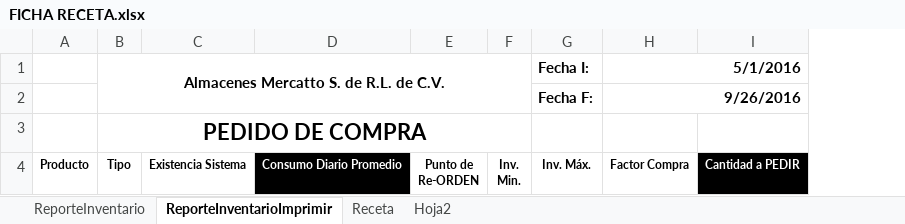
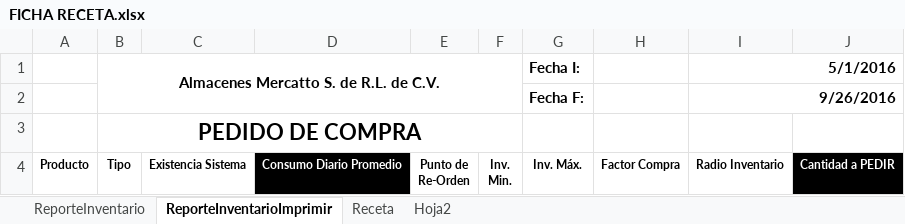
Before and after one commit to halvgud/VSTOexcelRest, an Excel workbook: testVSTO2/Resources/FICHA RECETA.xlsx, sheet ReporteInventarioImprimir, drawn as a sheet; values as stored, in another font and other column widths than the file's, no borders; charts and pictures not drawn; removed rows and columns are numbered as before the commit, all else as after; ↵ is a line break in a cell; the diff names each change by its address in the sheet, - before the commit and + after, or states it on an @@ line.

```diff
--- a/testVSTO2/Resources/FICHA RECETA.xlsx (sheet ReporteInventarioImprimir)
+++ b/testVSTO2/Resources/FICHA RECETA.xlsx (sheet ReporteInventarioImprimir)
-column E, row 4: Punto de ↵ Re-ORDEN
+column E, row 4: Punto de ↵ Re-Orden
+column I, rows 1-4: 5/1/2016 | 9/26/2016 |  | Radio Inventario
-H1: 5/1/2016
+H1: (empty)
-H1:I1 merged
-H2: 9/26/2016
+H2: (empty)
-H2:I2 merged
```
Also changed, not shown: 30 other files.
